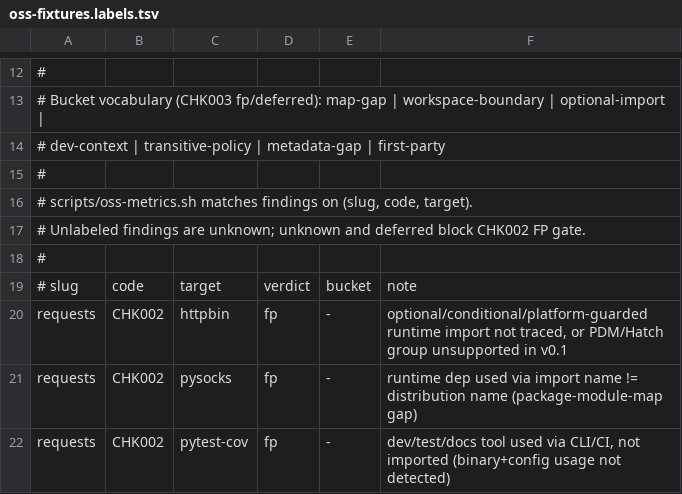
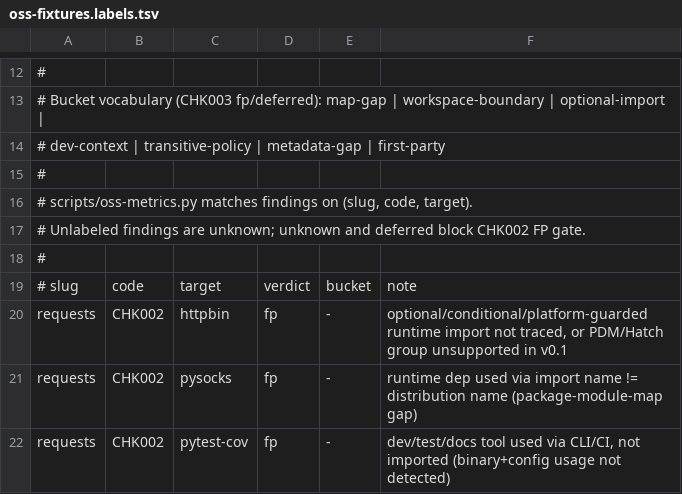
Before and after one commit to watany-dev/chokkin, a TSV file: scripts/oss-fixtures.labels.tsv, drawn as a sheet; only a part is shown, gaps mark what is left out.

```diff
--- a/scripts/oss-fixtures.labels.tsv
+++ b/scripts/oss-fixtures.labels.tsv
@@ -15,3 +15,3 @@
 #
-# scripts/oss-metrics.sh matches findings on (slug, code, target).
+# scripts/oss-metrics.py matches findings on (slug, code, target).
 # Unlabeled findings are unknown; unknown and deferred block CHK002 FP gate.
```
Also changed, not shown: scripts/oss-expectations.tsv, 10 other files.
